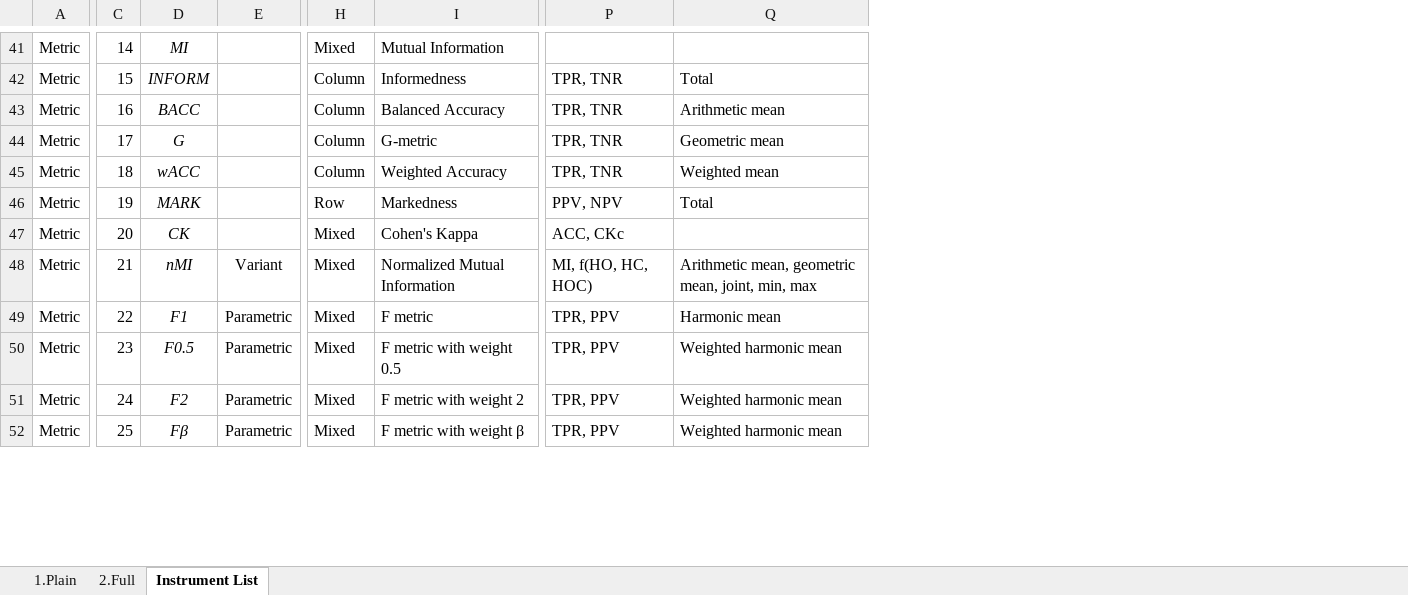
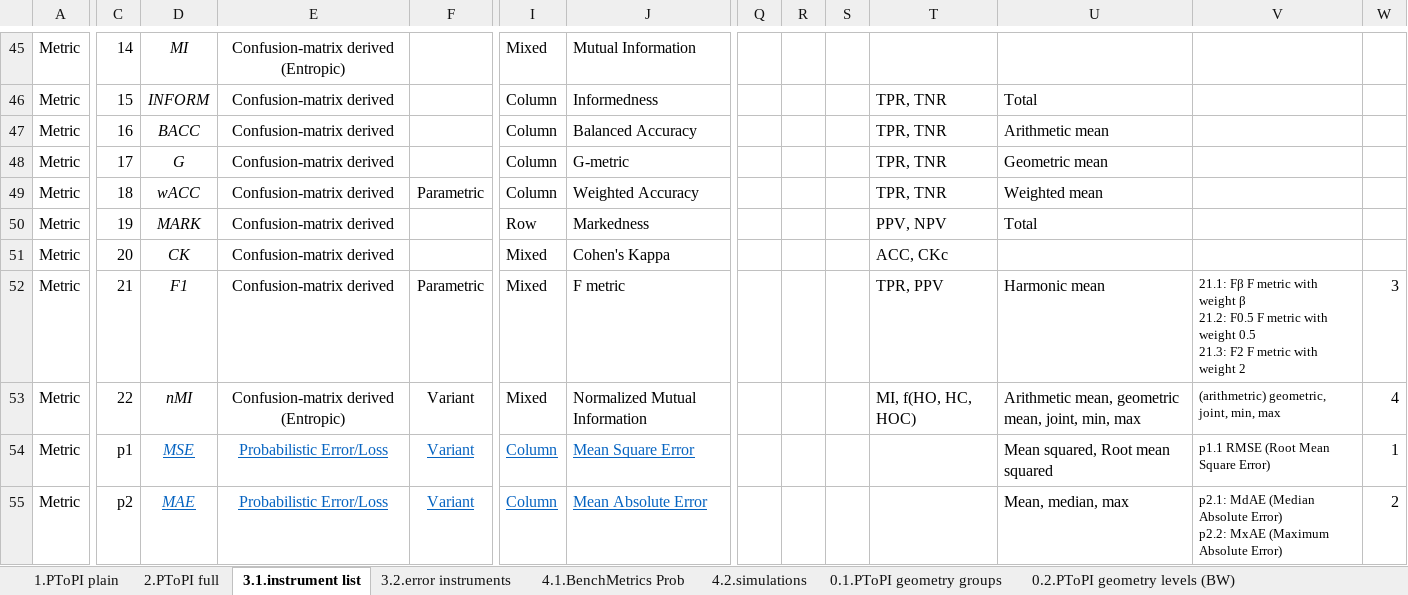
Before and after one commit to gurol/ptopi, an Excel workbook: PToPI.xlsx, sheet 3.1.instrument list, drawn as a sheet; only a part is shown, gaps mark what is left out; values as stored, in another font and other column widths than the file's, no borders; removed rows and columns are numbered as before the commit, all else as after; rows hold the shown columns only; ↵ is a line break in a cell; the diff covers the shown part only; the diff names each change by its address in the sheet, - before the commit and + after, or states it on an @@ line.

```diff
--- a/PToPI.xlsx (sheet 3.1.instrument list)
+++ b/PToPI.xlsx (sheet 3.1.instrument list)
-sheet tab: 1.Plain
+sheet tab: 1.PToPI plain
-sheet tab: 2.Full
+sheet tab: 2.PToPI full
-sheet tab: Instrument List
+sheet tab: 3.1.instrument list
+sheet tab: 3.2.error instruments
+sheet tab: 4.1.BenchMetrics Prob
+sheet tab: 4.2.simulations
+sheet tab: 0.1.PToPI geometry groups
+sheet tab: 0.2.PToPI geometry levels (BW)
+column E, rows 45-55: Confusion-matrix derived (Entropic) | Confusion-matrix derived | Confusion-matrix derived | Confusion-matrix derived | Confusion-matrix derived | Confusion-matrix derived | Confusion-matrix derived | Confusion-matrix derived | Confusion-matrix derived (Entropic) | Probabilistic Error/Loss | Probabilistic Error/Loss
+column Q, empty
+column R, empty
+column S, empty
+column V, rows 52-55: 21.1: Fβ F metric with weight β ↵ 21.2: F0.5 F metric with weight 0.5 ↵ 21.3: F2 F metric with weight 2 | (arithmetric) geometric, joint, min, max | p1.1 RMSE (Root Mean Square Error) | p2.1: MdAE (Median Absolute Error) ↵ p2.2: MxAE (Maximum Absolute Error)
+column W, rows 52-55: 3 | 4 | 1 | 2
-F49: (empty)
+F49: Parametric
-row 48: Metric | 21 | nMI | Variant | Mixed | Normalized Mutual Information | MI, f(HO, HC, HOC) | Arithmetic mean, geometric mean, joint, min, max
-C52: 22
+C52: 21
-C53: 23
+C53: 22
-D53: F0.5
+D53: nMI
-F53:F55: Parametric
+F53:F55: Variant
-J53: F metric with weight 0.5
+J53: Normalized Mutual Information
-T53: TPR, PPV
+T53: MI, f(HO, HC, HOC)
-U53: Weighted harmonic mean
+U53: Arithmetic mean, geometric mean, joint, min, max
-C54: 24
+C54: p1
-D54: F2
+D54: MSE
@@ D54:D55 underline: off → on, text colour: black → #0563C1 @@
@@ F54:F55 underline: off → on, text colour: black → #0563C1 @@
-I54:I55: Mixed
+I54:I55: Column
@@ I54:J55 underline: off → on, text colour: black → #0563C1 @@
-J54: F metric with weight 2
+J54: Mean Square Error
-T54:T55: TPR, PPV
+T54:T55: (empty)
-U54: Weighted harmonic mean
+U54: Mean squared, Root mean squared
-C55: 25
+C55: p2
-D55: Fβ
+D55: MAE
-J55: F metric with weight β
+J55: Mean Absolute Error
-U55: Weighted harmonic mean
+U55: Mean, median, max
```
Also changed, not shown: 6 added rows, 60 edited cells and cell formats elsewhere in this sheet, sheet 2.PToPI full, sheet 1.PToPI plain, other sheet tabs, charts or pictures.
